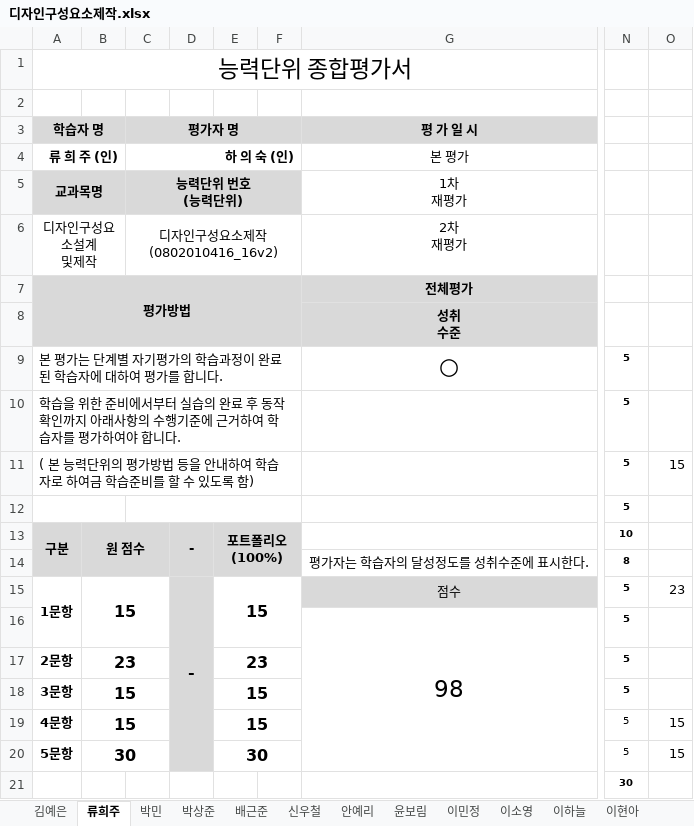
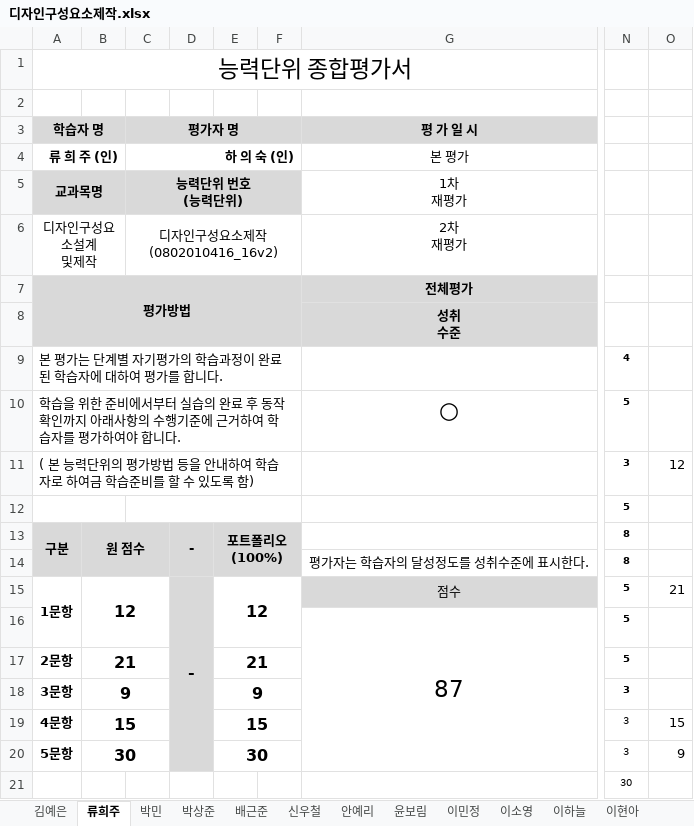
Before and after one commit to withme1004/backup, an Excel workbook: 13. 디자인구성요소제작/디자인구성요소제작.xlsx, sheet 류희주, drawn as a sheet; only a part is shown, gaps mark what is left out; values as stored, in another font and other column widths than the file's, no borders; the diff names each change by its address in the sheet, - before the commit and + after, or states it on an @@ line.

```diff
--- a/13. 디자인구성요소제작/디자인구성요소제작.xlsx (sheet 류희주)
+++ b/13. 디자인구성요소제작/디자인구성요소제작.xlsx (sheet 류희주)
-G9 (평 가 일 시): ○
+G9 (평 가 일 시): (empty)
-N9: 5
+N9: 4
-G10 (평 가 일 시): (empty)
+G10 (평 가 일 시): ○
-N11: 5
+N11: 3
-O11: 15
+O11: 12
-N13: 10
+N13: 8
-B15: 15
+B15: 12
-E15: 15
+E15: 12
-O15: 23
+O15: 21
-G16 (평 가 일 시): 98
+G16 (평 가 일 시): 87
-B17: 23
+B17: 21
-E17: 23
+E17: 21
-B18: 15
+B18: 9
-E18: 15
+E18: 9
-N18:N20: 5
+N18:N20: 3
-O20: 15
+O20: 9
-N21 bold: on
+N21 bold: off
```
Also changed, not shown: sheet 박상준, sheet 김예은, sheet 신우철, sheet 이하늘, sheet 윤보림, sheet 배근준, 8 more sheets, formulas that keep their value, 12. 디자인구성요소설계/디자인구성요소설계.xlsx, 9 other files.
